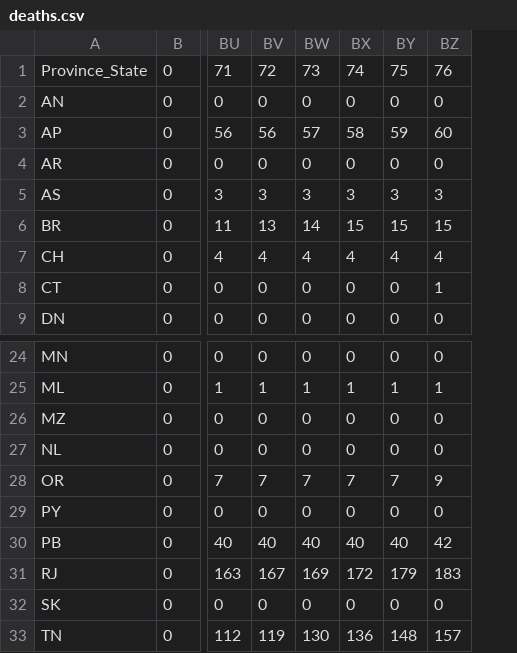
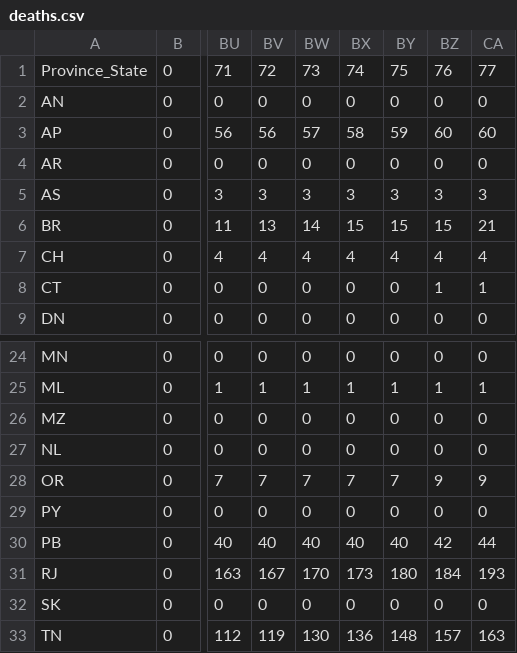
Before and after one commit to princepeak/lockdown-paper, a CSV file: data/processed/in/deaths.csv, drawn as a sheet; only a part is shown, gaps mark what is left out; the diff names each change by its address in the sheet, - before the commit and + after, or states it on an @@ line.

```diff
--- a/data/processed/in/deaths.csv
+++ b/data/processed/in/deaths.csv
+column CA, rows 1-9: 77 | 0 | 60 | 0 | 3 | 21 | 4 | 1 | 0; rows 24-33: 0 | 1 | 0 | 0 | 9 | 0 | 44 | 193 | 0 | 163
-BW31: 169
+BW31: 170
-BX31: 172
+BX31: 173
-BY31: 179
+BY31: 180
-BZ31: 183
+BZ31: 184
```
Also changed, not shown: data/processed/in/confirmed.csv, data/processed/other/confirmed.csv, 39 other files.
